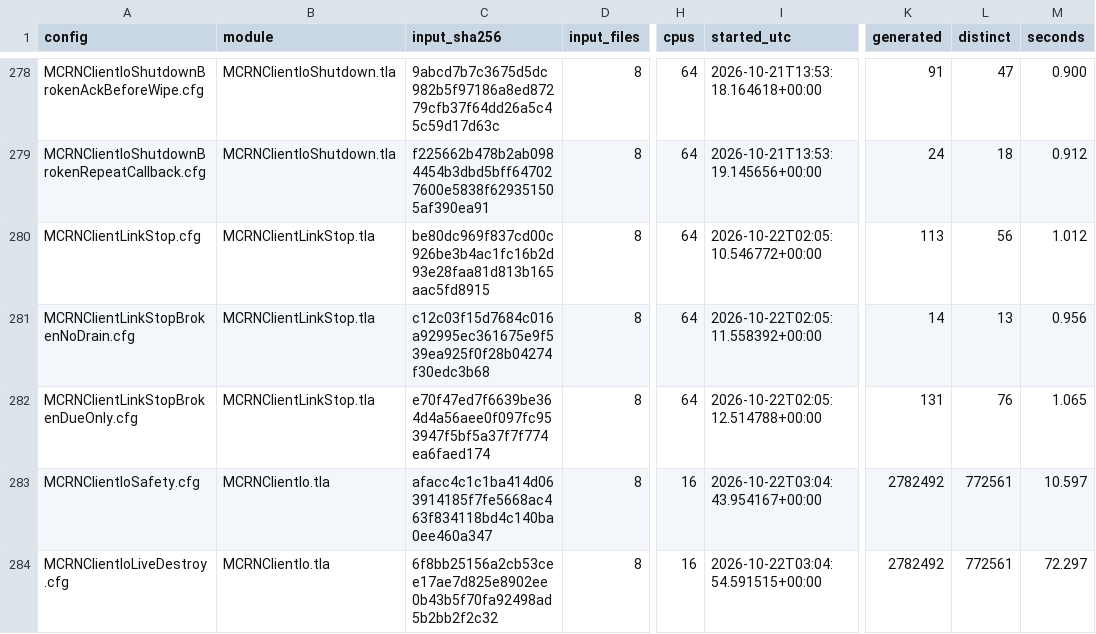
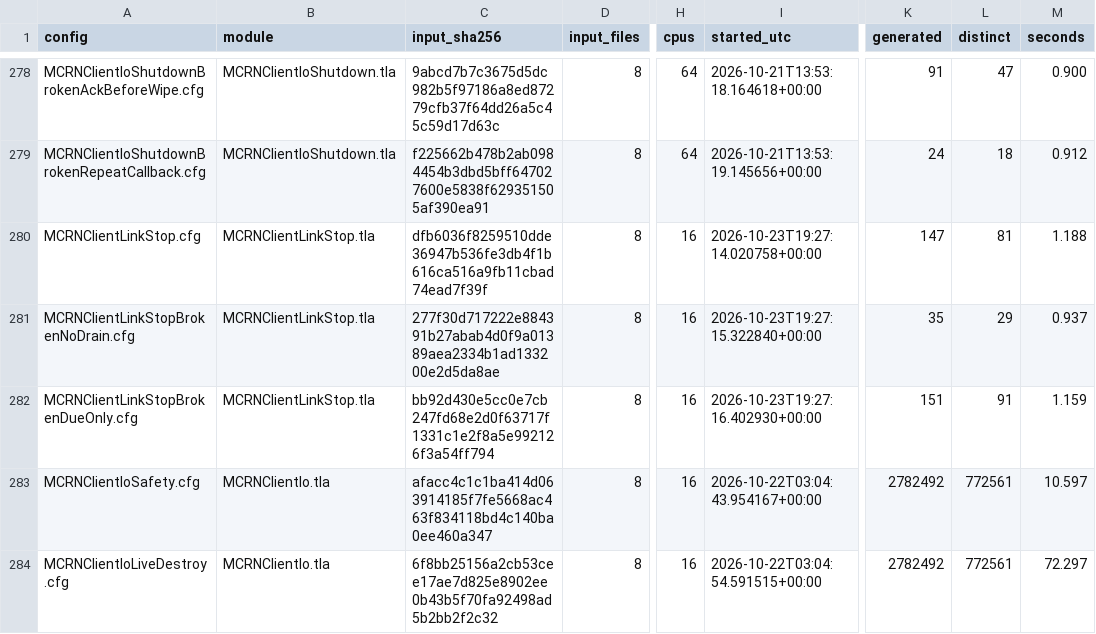
Before and after one commit to mas-bandwidth/rocketnet, a TSV file: tla/RUNS.tsv, drawn as a sheet; only a part is shown, gaps mark what is left out; the diff names each change by its address in the sheet, - before the commit and + after, or states it on an @@ line.

Commit message:
Refresh client stop model records with the pinned CI runner

```diff
--- a/tla/RUNS.tsv
+++ b/tla/RUNS.tsv
-C280 (input_sha256): be80dc969f837cd00c926be3b4ac1fc16b2d93e28faa81d813b165aac5fd8915
+C280 (input_sha256): dfb6036f8259510dde36947b536fe3db4f1b616ca516a9fb11cbad74ead7f39f
-H280:H282 (cpus): 64
+H280:H282 (cpus): 16
-I280 (started_utc): 2026-10-22T02:05:10.546772+00:00
+I280 (started_utc): 2026-10-23T19:27:14.020758+00:00
-K280 (generated): 113
+K280 (generated): 147
-L280 (distinct): 56
+L280 (distinct): 81
-M280 (seconds): 1.012
+M280 (seconds): 1.188
-C281 (input_sha256): c12c03f15d7684c016a92995ec361675e9f539ea925f0f28b04274f30edc3b68
+C281 (input_sha256): 277f30d717222e884391b27abab4d0f9a01389aea2334b1ad133200e2d5da8ae
-I281 (started_utc): 2026-10-22T02:05:11.558392+00:00
+I281 (started_utc): 2026-10-23T19:27:15.322840+00:00
-K281 (generated): 14
+K281 (generated): 35
-L281 (distinct): 13
+L281 (distinct): 29
-M281 (seconds): 0.956
+M281 (seconds): 0.937
-C282 (input_sha256): e70f47ed7f6639be364d4a56aee0f097fc953947f5bf5a37f7f774ea6faed174
+C282 (input_sha256): bb92d430e5cc0e7cb247fd68e2d0f63717f1331c1e2f8a5e992126f3a54ff794
-I282 (started_utc): 2026-10-22T02:05:12.514788+00:00
+I282 (started_utc): 2026-10-23T19:27:16.402930+00:00
-K282 (generated): 131
+K282 (generated): 151
-L282 (distinct): 76
+L282 (distinct): 91
-M282 (seconds): 1.065
+M282 (seconds): 1.159
```
